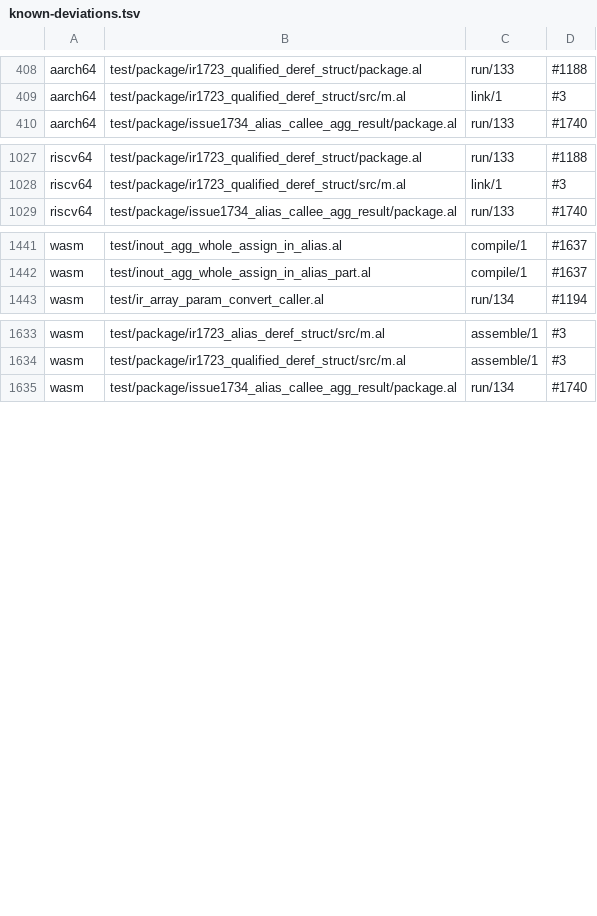
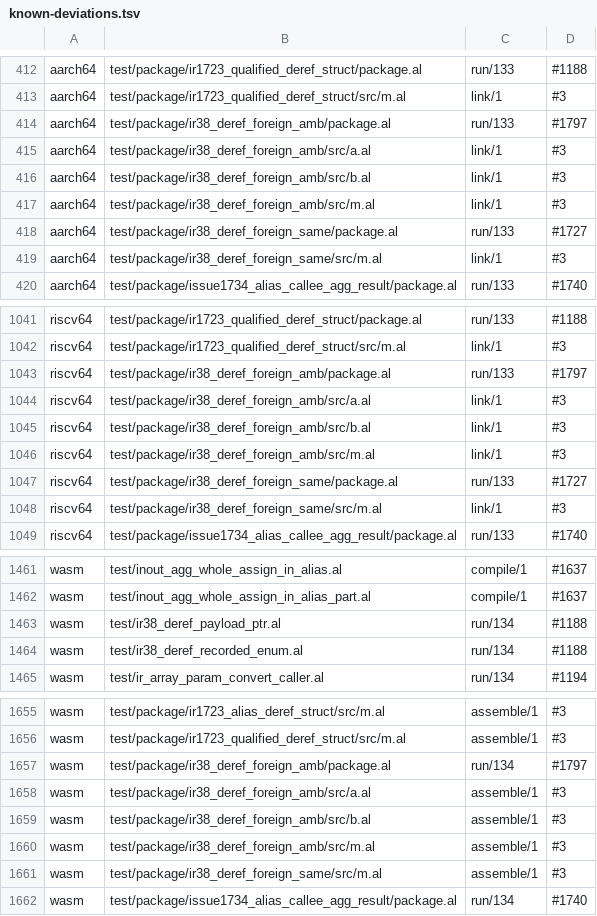
Before and after one commit to alatyr-programming-language/compiler, a TSV file: scripts/known-deviations.tsv, drawn as a sheet; only a part is shown, gaps mark what is left out; the diff covers the shown part only.

Commit message:
feat(ir): build a whole deref read from the pointee sema recorded (IR-38)
What: when the declaration of a whole `deref(q)` read's operand spells no pointee type, the builder
now uses the spelling sema recorded for the `deref` node. Shapes like this include an inferred local, a
match payload binding and a struct field (`ib_deref_recorded`, `ib_deref_pointee_of` in
src/ir/build.al). The builder accepts a plain text spelling only: no wrapper layer, no builtin form,
and no unbound type parameter of the enclosing generic declaration. It resolves the text in the module
that wrote it and uses it only when `type_span_resolves_alike` proves that it names the same
declaration in the module being built; otherwise the read is refused `EDerefForeign`, as a callee's
`-> ptr(T)` already was. With no record the read is still refused `EDerefPointee` (D6: never a guess).
Both labels now say which half failed. sema exports `SpanMod`, `sema_span_module` and
`sema_spell_mentions_env` for the builder.

Why: #1786 cause 4. At 6d3b6386, 395 src/ functions stopped first at "expr Deref: pointee type not
spelled by the operand's declaration". On the default x86_64 path these shapes took the legacy emitter,
which answers 1 for 42 on `deref(hp.p)` through a `ptr(H)` (#1799).

Verification (omen, native x86_64):
- `alatyr ir --modules` over src/: 0 functions now stop at cause 4 (was 395); built 1353 -> 1354
  (+2 newly built, -1 `ib_deref_why`, which now calls an enum-returning helper; 2 new functions in src/).
  The 395 moved on to their next refusal: EDerefTier 231, generic callee 158, expr Field 2,
  built-in callee 1, sema-gap 1, Built 2.
- scripts/corroboration.sh on the four new fixtures: x86-ir and wasm 42 wherever they run; twins and
  wasm trap elsewhere (rows under #1727 and #1188). Legacy x86 answers 1 on test/ir38_deref_field_ptr.al
  (#1799).
- Corpus-walk observation of every new source through `corpus_manifest.sh --worker`; 28 deviation
  rows. The ambiguous package is ill-formed per Modules §3 and is accepted by check (#1797).
- e2e (filtered): check_ir_build (`ir_deref_why` now asserts `recorded` Built), ir38_deref_test,
  ir1723_alias_deref_test all ok.

Refs #1786

```diff
--- a/scripts/known-deviations.tsv
+++ b/scripts/known-deviations.tsv
@@ -409,2 +413,8 @@ aarch64	test/package/ir1723_qualified_deref_struct/package.al	run/133	#1188
 aarch64	test/package/ir1723_qualified_deref_struct/src/m.al	link/1	#3
+aarch64	test/package/ir38_deref_foreign_amb/package.al	run/133	#1797
+aarch64	test/package/ir38_deref_foreign_amb/src/a.al	link/1	#3
+aarch64	test/package/ir38_deref_foreign_amb/src/b.al	link/1	#3
+aarch64	test/package/ir38_deref_foreign_amb/src/m.al	link/1	#3
+aarch64	test/package/ir38_deref_foreign_same/package.al	run/133	#1727
+aarch64	test/package/ir38_deref_foreign_same/src/m.al	link/1	#3
 aarch64	test/package/issue1734_alias_callee_agg_result/package.al	run/133	#1740
@@ -1028,2 +1042,8 @@ riscv64	test/package/ir1723_qualified_deref_struct/package.al	run/133	#1188
 riscv64	test/package/ir1723_qualified_deref_struct/src/m.al	link/1	#3
+riscv64	test/package/ir38_deref_foreign_amb/package.al	run/133	#1797
+riscv64	test/package/ir38_deref_foreign_amb/src/a.al	link/1	#3
+riscv64	test/package/ir38_deref_foreign_amb/src/b.al	link/1	#3
+riscv64	test/package/ir38_deref_foreign_amb/src/m.al	link/1	#3
+riscv64	test/package/ir38_deref_foreign_same/package.al	run/133	#1727
+riscv64	test/package/ir38_deref_foreign_same/src/m.al	link/1	#3
 riscv64	test/package/issue1734_alias_callee_agg_result/package.al	run/133	#1740
@@ -1442,2 +1462,4 @@ wasm	test/inout_agg_whole_assign_in_alias.al	compile/1	#1637
 wasm	test/inout_agg_whole_assign_in_alias_part.al	compile/1	#1637
+wasm	test/ir38_deref_payload_ptr.al	run/134	#1188
+wasm	test/ir38_deref_recorded_enum.al	run/134	#1188
 wasm	test/ir_array_param_convert_caller.al	run/134	#1194
@@ -1634,2 +1656,7 @@ wasm	test/package/ir1723_alias_deref_struct/src/m.al	assemble/1	#3
 wasm	test/package/ir1723_qualified_deref_struct/src/m.al	assemble/1	#3
+wasm	test/package/ir38_deref_foreign_amb/package.al	run/134	#1797
+wasm	test/package/ir38_deref_foreign_amb/src/a.al	assemble/1	#3
+wasm	test/package/ir38_deref_foreign_amb/src/b.al	assemble/1	#3
+wasm	test/package/ir38_deref_foreign_amb/src/m.al	assemble/1	#3
+wasm	test/package/ir38_deref_foreign_same/src/m.al	assemble/1	#3
 wasm	test/package/issue1734_alias_callee_agg_result/package.al	run/134	#1740
```
Also changed, not shown: 9 added rows elsewhere in this file, scripts/known-deviations.issues.tsv, 18 other files.
